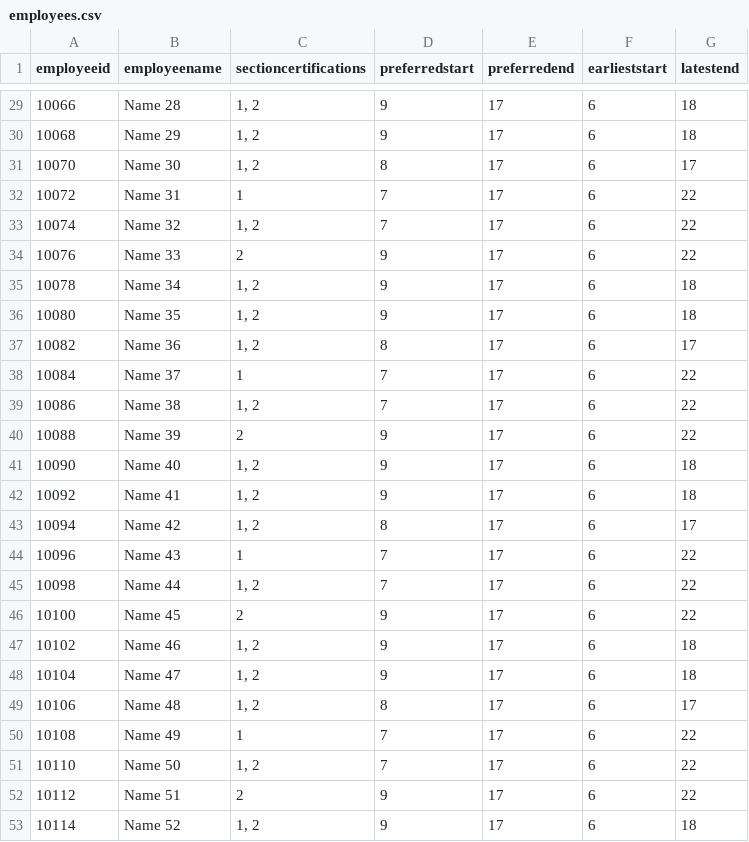
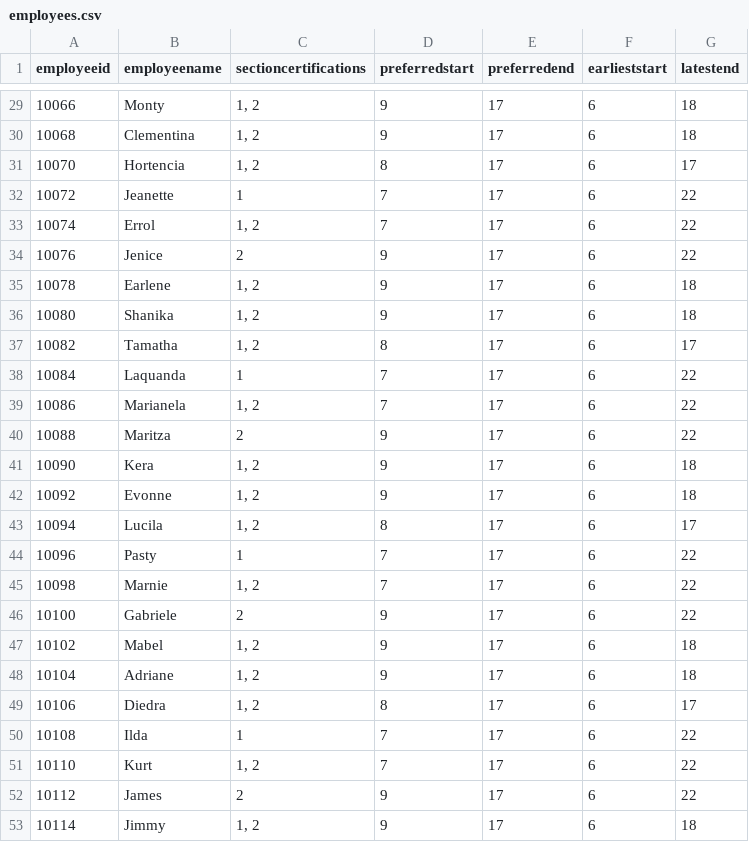
Before and after one commit to sv9388/MIP_CP, a CSV file: employees.csv, drawn as a sheet; only a part is shown, gaps mark what is left out; the diff covers the shown part only.

```diff
--- a/employees.csv
+++ b/employees.csv
@@ -29,25 +29,25 @@ employeeid,employeename,sectioncertifications,preferredstart,preferredend,earlie
-10066,Name 28,"1, 2",9,17,6,18
-10068,Name 29,"1, 2",9,17,6,18
-10070,Name 30,"1, 2",8,17,6,17
-10072,Name 31,1,7,17,6,22
-10074,Name 32,"1, 2",7,17,6,22
-10076,Name 33,2,9,17,6,22
-10078,Name 34,"1, 2",9,17,6,18
-10080,Name 35,"1, 2",9,17,6,18
-10082,Name 36,"1, 2",8,17,6,17
-10084,Name 37,1,7,17,6,22
-10086,Name 38,"1, 2",7,17,6,22
-10088,Name 39,2,9,17,6,22
-10090,Name 40,"1, 2",9,17,6,18
-10092,Name 41,"1, 2",9,17,6,18
-10094,Name 42,"1, 2",8,17,6,17
-10096,Name 43,1,7,17,6,22
-10098,Name 44,"1, 2",7,17,6,22
-10100,Name 45,2,9,17,6,22
-10102,Name 46,"1, 2",9,17,6,18
-10104,Name 47,"1, 2",9,17,6,18
-10106,Name 48,"1, 2",8,17,6,17
-10108,Name 49,1,7,17,6,22
-10110,Name 50,"1, 2",7,17,6,22
-10112,Name 51,2,9,17,6,22
-10114,Name 52,"1, 2",9,17,6,18
+10066,Monty,"1, 2",9,17,6,18
+10068,Clementina,"1, 2",9,17,6,18
+10070,Hortencia,"1, 2",8,17,6,17
+10072,Jeanette,1,7,17,6,22
+10074,Errol,"1, 2",7,17,6,22
+10076,Jenice,2,9,17,6,22
+10078,Earlene,"1, 2",9,17,6,18
+10080,Shanika,"1, 2",9,17,6,18
+10082,Tamatha,"1, 2",8,17,6,17
+10084,Laquanda,1,7,17,6,22
+10086,Marianela,"1, 2",7,17,6,22
+10088,Maritza,2,9,17,6,22
+10090,Kera,"1, 2",9,17,6,18
+10092,Evonne,"1, 2",9,17,6,18
+10094,Lucila,"1, 2",8,17,6,17
+10096,Pasty,1,7,17,6,22
+10098,Marnie,"1, 2",7,17,6,22
+10100,Gabriele,2,9,17,6,22
+10102,Mabel,"1, 2",9,17,6,18
+10104,Adriane,"1, 2",9,17,6,18
+10106,Diedra,"1, 2",8,17,6,17
+10108,Ilda,1,7,17,6,22
+10110,Kurt,"1, 2",7,17,6,22
+10112,James,2,9,17,6,22
+10114,Jimmy,"1, 2",9,17,6,18
```
Also changed, not shown: 27 edited cells elsewhere in this file, 1 other file.
